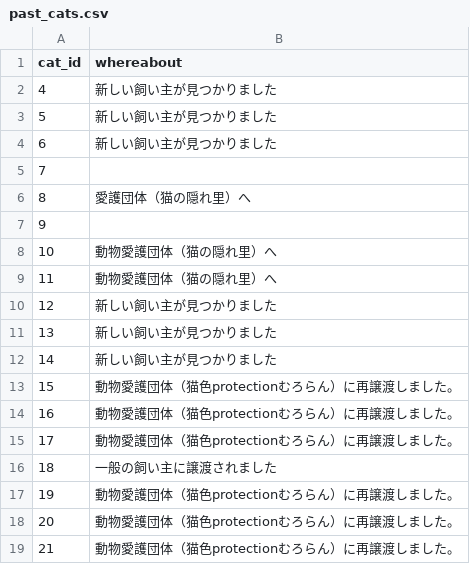
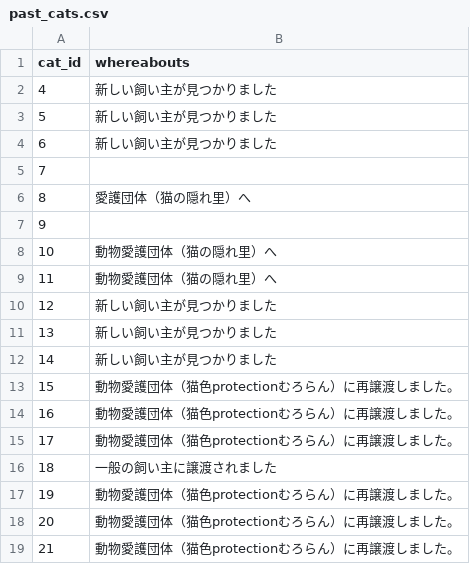
Before and after one commit to kentskents/tour2017web, a CSV file: db/past_cats.csv, drawn as a sheet.

Commit message:
CSVの誤りを修正

```diff
--- a/db/past_cats.csv
+++ b/db/past_cats.csv
@@ -1,2 +1,2 @@
-cat_id,whereabout
+cat_id,whereabouts
 4,新しい飼い主が見つかりました
```
